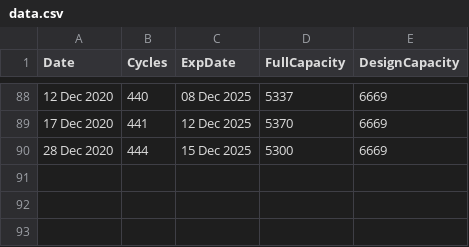
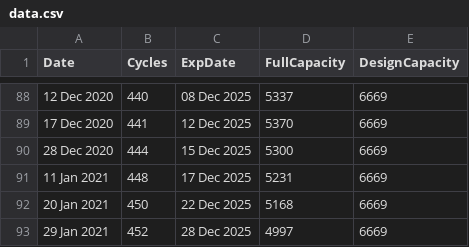
Before and after one commit to mttmantovani/battery-life-mac-python, a CSV file: data.csv, drawn as a sheet; only a part is shown, gaps mark what is left out; the diff names each change by its address in the sheet, - before the commit and + after, or states it on an @@ line.

```diff
--- a/data.csv
+++ b/data.csv
+row 91: 11 Jan 2021 | 448 | 17 Dec 2025 | 5231 | 6669
+row 92: 20 Jan 2021 | 450 | 22 Dec 2025 | 5168 | 6669
+row 93: 29 Jan 2021 | 452 | 28 Dec 2025 | 4997 | 6669
```
Also changed, not shown: 3 other files.
